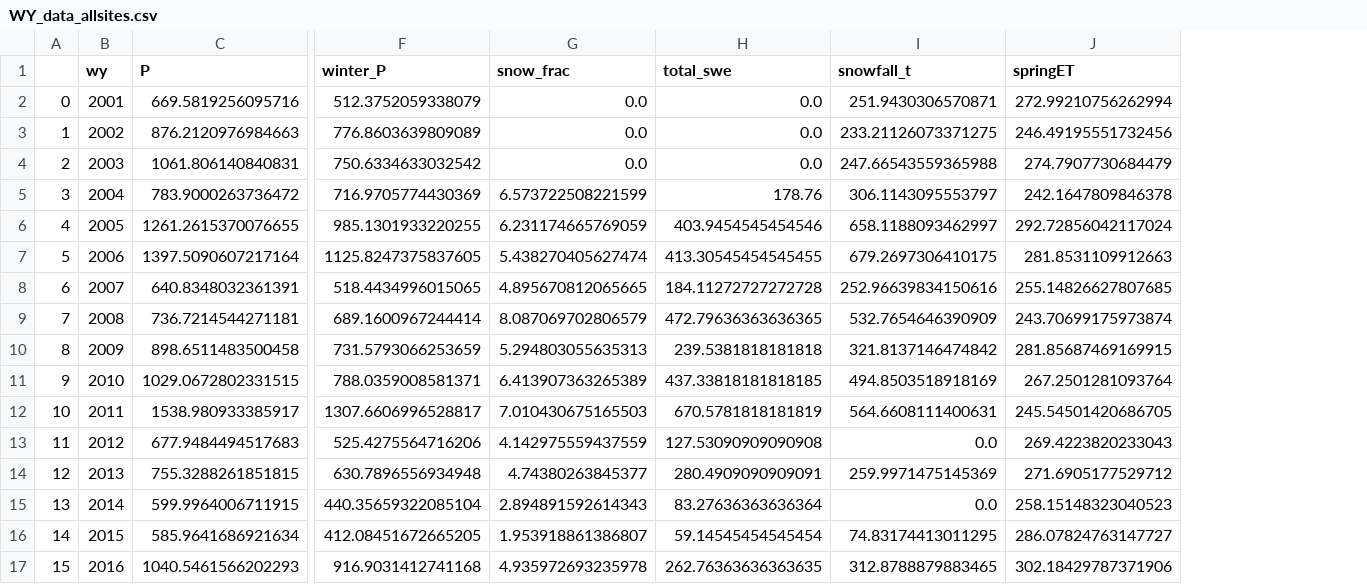
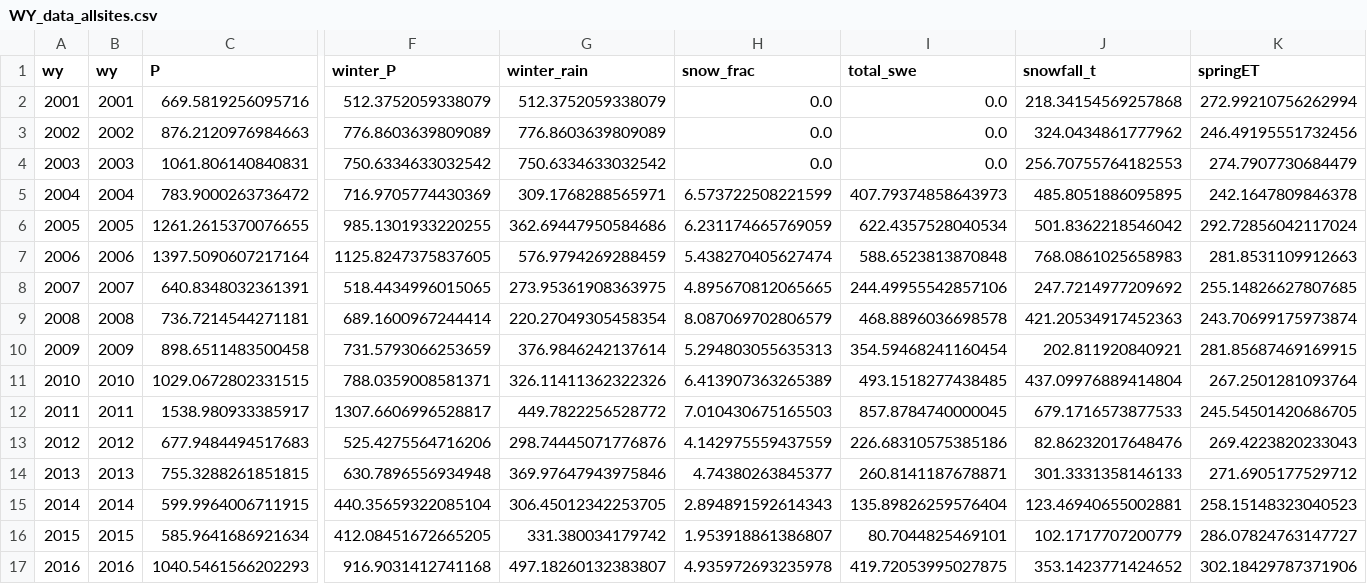
Before and after one commit to lapidesd/CA_missing_freshet, a CSV file: Data/WY_data_allsites.csv, drawn as a sheet; only a part is shown, gaps mark what is left out; removed rows and columns are numbered as before the commit, all else as after; the diff covers the shown part only; the diff names each change by its address in the sheet, - before the commit and + after, or states it on an @@ line.

Commit message:
Add files via upload

```diff
--- a/Data/WY_data_allsites.csv
+++ b/Data/WY_data_allsites.csv
-column A, rows 2-17: 0 | 1 | 2 | 3 | 4 | 5 | 6 | 7 | 8 | 9 | 10 | 11 | 12 | 13 | 14 | 15
+column A (wy), rows 2-17: 2001 | 2002 | 2003 | 2004 | 2005 | 2006 | 2007 | 2008 | 2009 | 2010 | 2011 | 2012 | 2013 | 2014 | 2015 | 2016
+column G (winter_rain), rows 2-17: 512.3752059338079 | 776.8603639809089 | 750.6334633032542 | 309.1768288565971 | 362.69447950584686 | 576.9794269288459 | 273.95361908363975 | 220.27049305458354 | 376.9846242137614 | 326.11411362322326 | 449.7822256528772 | 298.74445071776876 | 369.97647943975846 | 306.45012342253705 | 331.380034179742 | 497.18260132383807
-J2 (snowfall_t): 251.9430306570871
+J2 (snowfall_t): 218.34154569257868
-J3 (snowfall_t): 233.21126073371275
+J3 (snowfall_t): 324.0434861777962
-J4 (snowfall_t): 247.66543559365988
+J4 (snowfall_t): 256.70755764182553
-I5 (total_swe): 178.76
+I5 (total_swe): 407.79374858643973
-J5 (snowfall_t): 306.1143095553797
+J5 (snowfall_t): 485.8051886095895
-I6 (total_swe): 403.9454545454546
+I6 (total_swe): 622.4357528040534
-J6 (snowfall_t): 658.1188093462997
+J6 (snowfall_t): 501.8362218546042
-I7 (total_swe): 413.30545454545455
+I7 (total_swe): 588.6523813870848
-J7 (snowfall_t): 679.2697306410175
+J7 (snowfall_t): 768.0861025658983
-I8 (total_swe): 184.11272727272728
+I8 (total_swe): 244.49955542857106
-J8 (snowfall_t): 252.96639834150616
+J8 (snowfall_t): 247.7214977209692
-I9 (total_swe): 472.79636363636365
+I9 (total_swe): 468.8896036698578
-J9 (snowfall_t): 532.7654646390909
+J9 (snowfall_t): 421.20534917452363
-I10 (total_swe): 239.5381818181818
+I10 (total_swe): 354.59468241160454
-J10 (snowfall_t): 321.8137146474842
+J10 (snowfall_t): 202.811920840921
-I11 (total_swe): 437.33818181818185
+I11 (total_swe): 493.1518277438485
-J11 (snowfall_t): 494.8503518918169
+J11 (snowfall_t): 437.09976889414804
-I12 (total_swe): 670.5781818181819
+I12 (total_swe): 857.8784740000045
-J12 (snowfall_t): 564.6608111400631
+J12 (snowfall_t): 679.1716573877533
-I13 (total_swe): 127.53090909090908
+I13 (total_swe): 226.68310575385186
-J13 (snowfall_t): 0.0
+J13 (snowfall_t): 82.86232017648476
-I14 (total_swe): 280.4909090909091
+I14 (total_swe): 260.8141187678871
-J14 (snowfall_t): 259.9971475145369
+J14 (snowfall_t): 301.3331358146133
-I15 (total_swe): 83.27636363636364
+I15 (total_swe): 135.89826259576404
-J15 (snowfall_t): 0.0
+J15 (snowfall_t): 123.46940655002881
-I16 (total_swe): 59.14545454545454
+I16 (total_swe): 80.7044825469101
-J16 (snowfall_t): 74.83174413011295
+J16 (snowfall_t): 102.1717707200779
-I17 (total_swe): 262.76363636363635
+I17 (total_swe): 419.72053995027875
-J17 (snowfall_t): 312.8788879883465
+J17 (snowfall_t): 353.1423771424652
```
Also changed, not shown: 10 edited cells elsewhere in this file.
